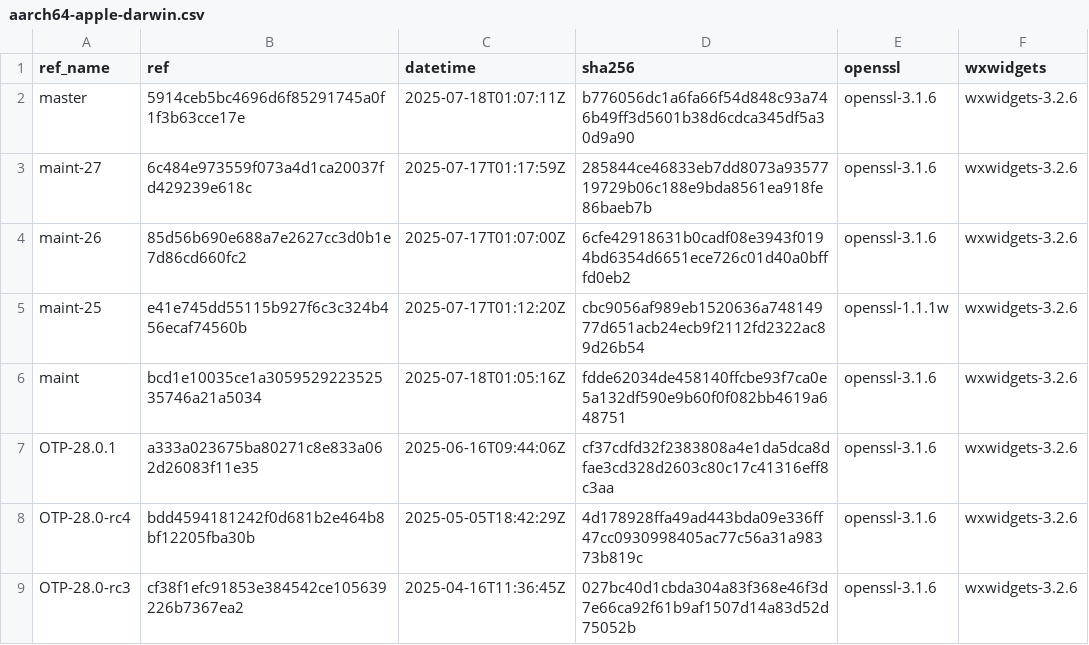
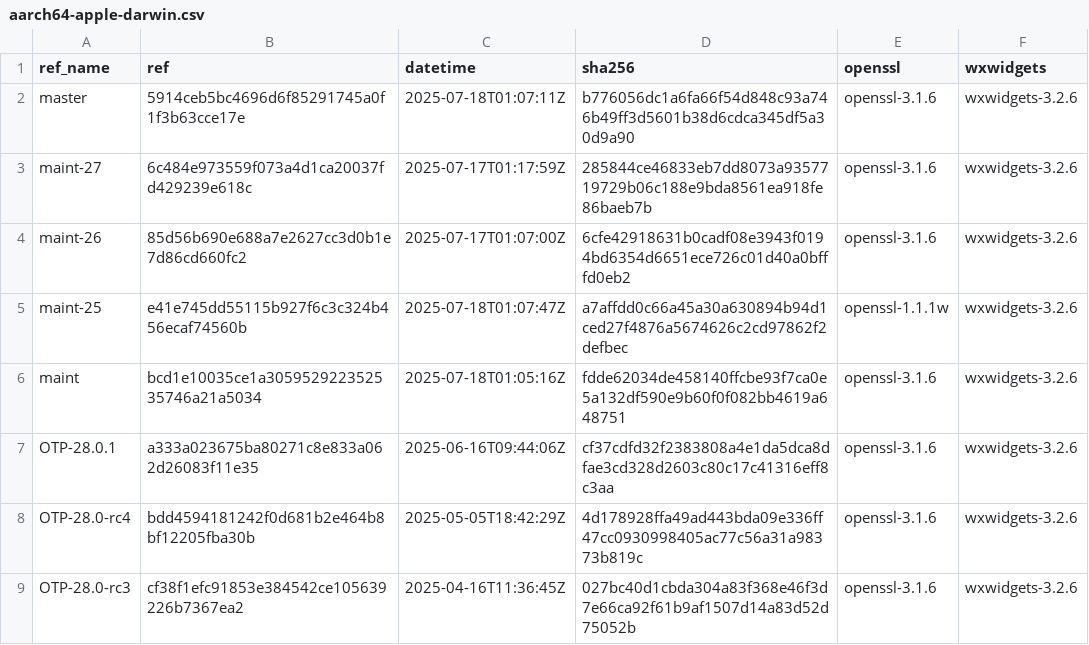
Before and after one commit to paulo-ferraz-oliveira/otp_builds, a CSV file: builds/aarch64-apple-darwin.csv, drawn as a sheet; only a part is shown.

```diff
--- a/builds/aarch64-apple-darwin.csv
+++ b/builds/aarch64-apple-darwin.csv
@@ -4,3 +4,3 @@ maint-27,6c484e973559f073a4d1ca20037fd429239e618c,2025-07-17T01:17:59Z,285844ce4
 maint-26,85d56b690e688a7e2627cc3d0b1e7d86cd660fc2,2025-07-17T01:07:00Z,6cfe42918631b0cadf08e3943f0194bd6354d6651ece726c01d40a0bfffd0eb2,openssl-3.1.6,wxwidgets-3.2.6
-maint-25,e41e745dd55115b927f6c3c324b456ecaf74560b,2025-07-17T01:12:20Z,cbc9056af989eb1520636a74814977d651acb24ecb9f2112fd2322ac89d26b54,openssl-1.1.1w,wxwidgets-3.2.6
+maint-25,e41e745dd55115b927f6c3c324b456ecaf74560b,2025-07-18T01:07:47Z,a7affdd0c66a45a30a630894b94d1ced27f4876a5674626c2cd97862f2defbec,openssl-1.1.1w,wxwidgets-3.2.6
 maint,bcd1e10035ce1a305952922352535746a21a5034,2025-07-18T01:05:16Z,fdde62034de458140ffcbe93f7ca0e5a132df590e9b60f0f082bb4619a648751,openssl-3.1.6,wxwidgets-3.2.6
```
